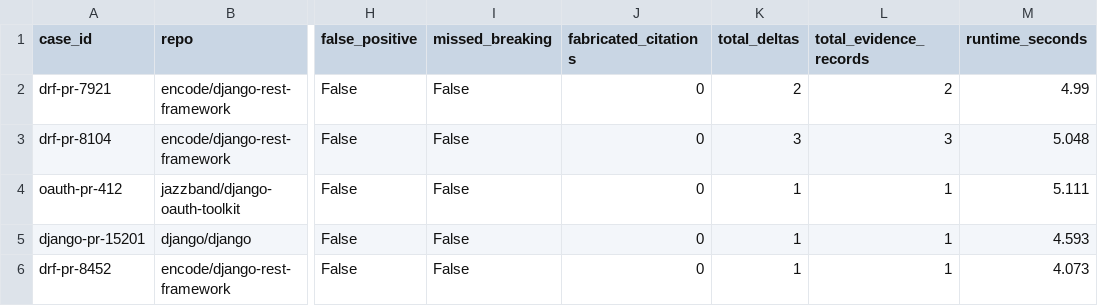
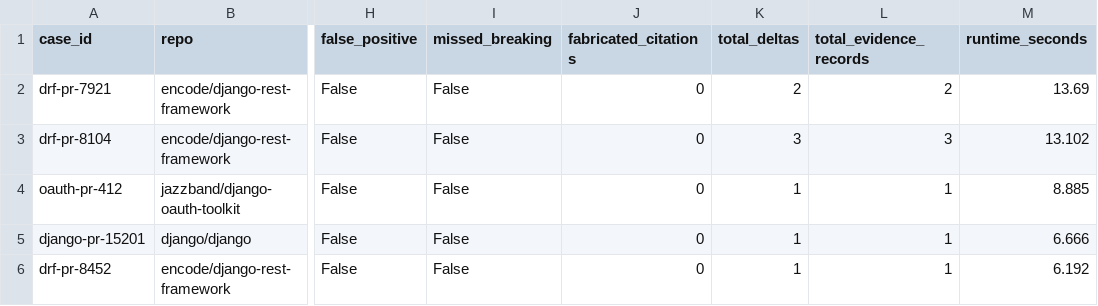
Before and after one commit to kanu-priy/DiffBeacon, a CSV file: benchmarks/results.csv, drawn as a sheet; only a part is shown, gaps mark what is left out; the diff names each change by its address in the sheet, - before the commit and + after, or states it on an @@ line.

```diff
--- a/benchmarks/results.csv
+++ b/benchmarks/results.csv
-M2 (runtime_seconds): 4.99
+M2 (runtime_seconds): 13.69
-M3 (runtime_seconds): 5.048
+M3 (runtime_seconds): 13.102
-M4 (runtime_seconds): 5.111
+M4 (runtime_seconds): 8.885
-M5 (runtime_seconds): 4.593
+M5 (runtime_seconds): 6.666
-M6 (runtime_seconds): 4.073
+M6 (runtime_seconds): 6.192
```
Also changed, not shown: 5 other files.
